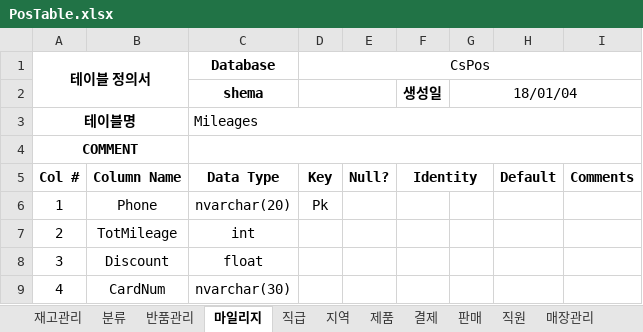
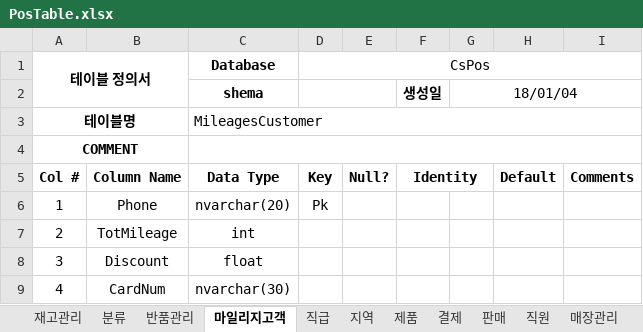
Before and after one commit to kth920430/POS, an Excel workbook: PosTable.xlsx, sheet 마일리지고객, drawn as a sheet; values as stored, in another font and other column widths than the file's, no borders; the diff names each change by its address in the sheet, - before the commit and + after, or states it on an @@ line.

Commit message:
no message

```diff
--- a/PosTable.xlsx (sheet 마일리지고객)
+++ b/PosTable.xlsx (sheet 마일리지고객)
-sheet tab: 마일리지
+sheet tab: 마일리지고객
-C3 (Database): Mileages
+C3 (Database): MileagesCustomer
```
